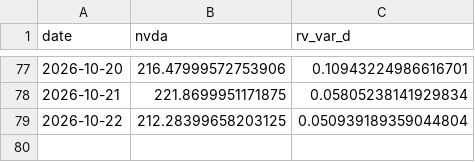
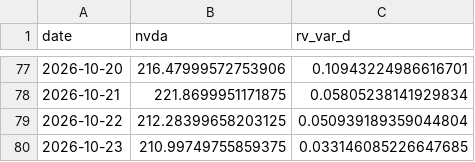
Before and after one commit to ThibautJoncour/BacktestCourse, a CSV file: nvda_15m_rv.csv, drawn as a sheet; only a part is shown, gaps mark what is left out; the diff names each change by its address in the sheet, - before the commit and + after, or states it on an @@ line.

```diff
--- a/nvda_15m_rv.csv
+++ b/nvda_15m_rv.csv
+row 80: 2026-10-23 | 210.99749755859375 | 0.033146085226647685
```
Also changed, not shown: 1 other file.
